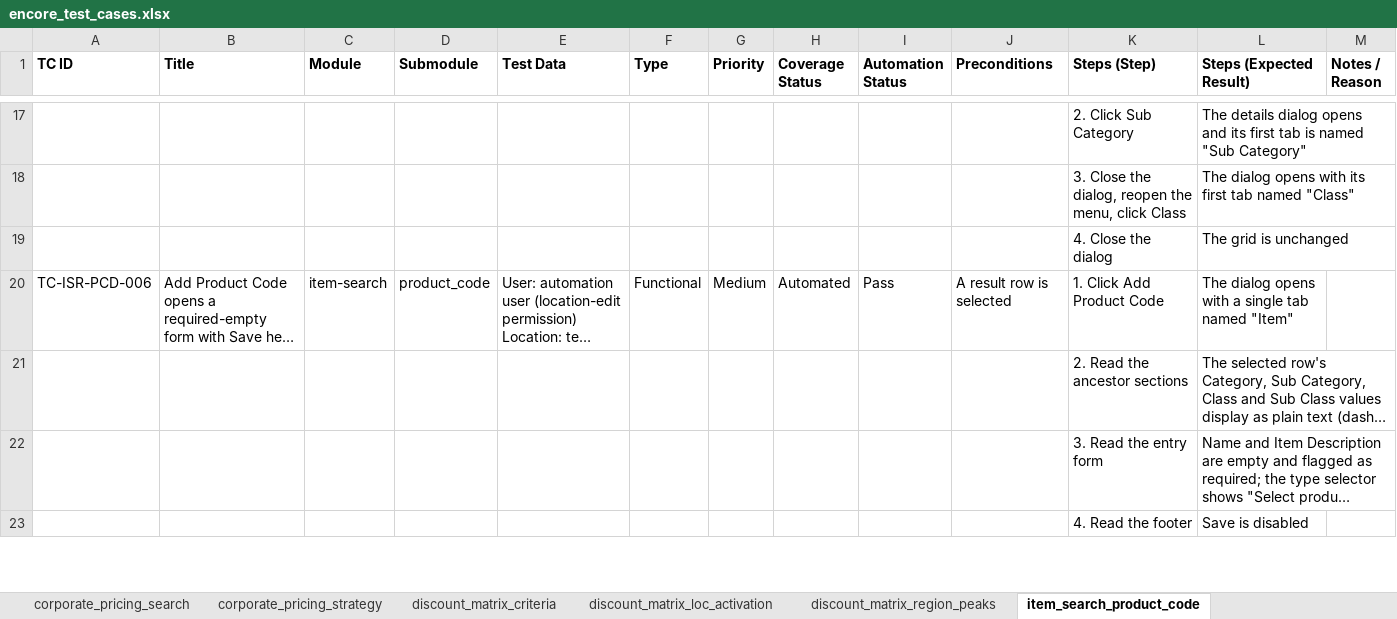
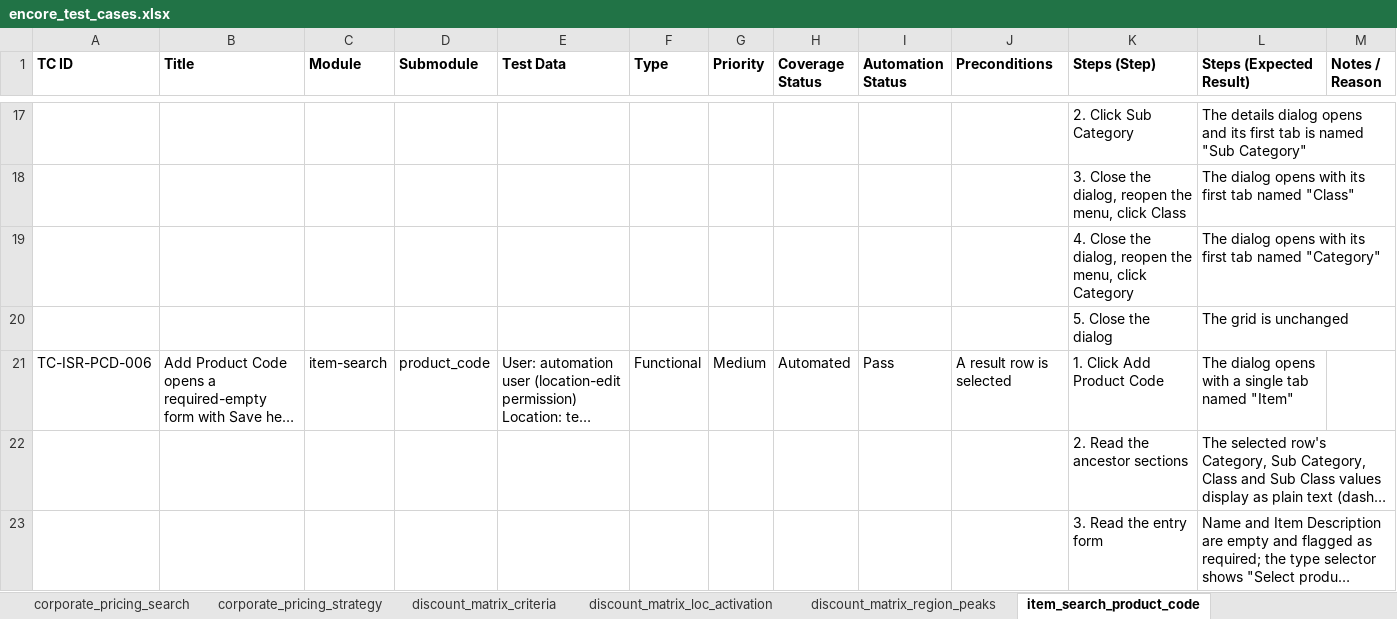
Before and after one commit to omeesham/JBS_Global_Test_Automation_Framework, an Excel workbook: clients/encore/testcases/encore_test_cases.xlsx, sheet item_search_product_code, drawn as a sheet; only a part is shown, gaps mark what is left out; the shorter side is filled out with more unchanged rows; long unchanged cells end in …; values as stored, in another font and other column widths than the file's, no borders; addresses are those after the commit; the diff names each change by its address in the sheet, - before the commit and + after, or states it on an @@ line.

```diff
--- a/clients/encore/testcases/encore_test_cases.xlsx (sheet item_search_product_code)
+++ b/clients/encore/testcases/encore_test_cases.xlsx (sheet item_search_product_code)
+row 19:  |  |  |  |  |  |  |  |  |  | 4. Close the dialog, reopen the menu, click Category | The dialog opens with its first tab named "Category"
-K20 (Steps (Step)): 4. Close the dialog
+K20 (Steps (Step)): 5. Close the dialog
```
Also changed, not shown: sheet Overview, clients/encore/testcases/corporate-override/corporate-override-export.xlsx, clients/encore/testcases/corporate-pricing/corporate-pricing-detail.xlsx, 49 other files.
